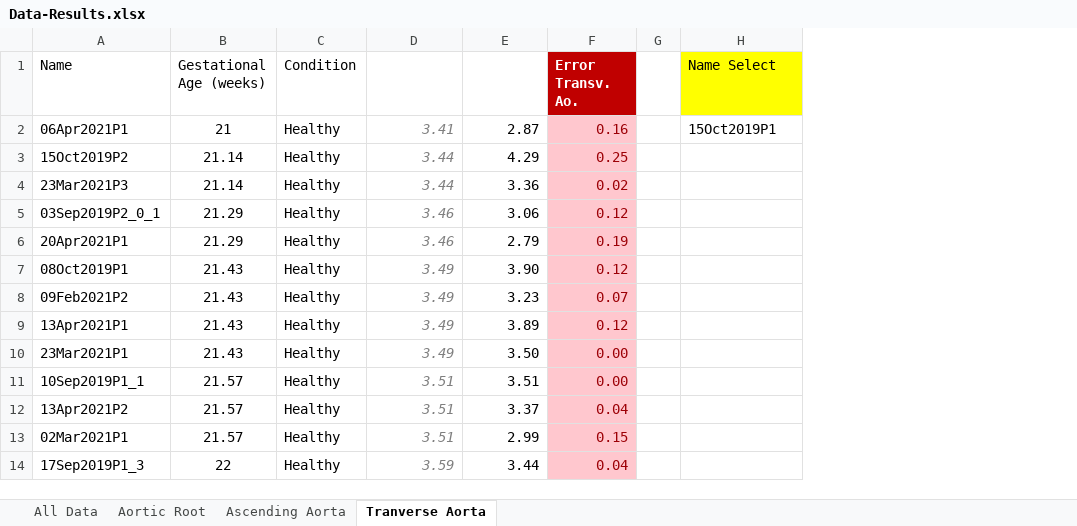
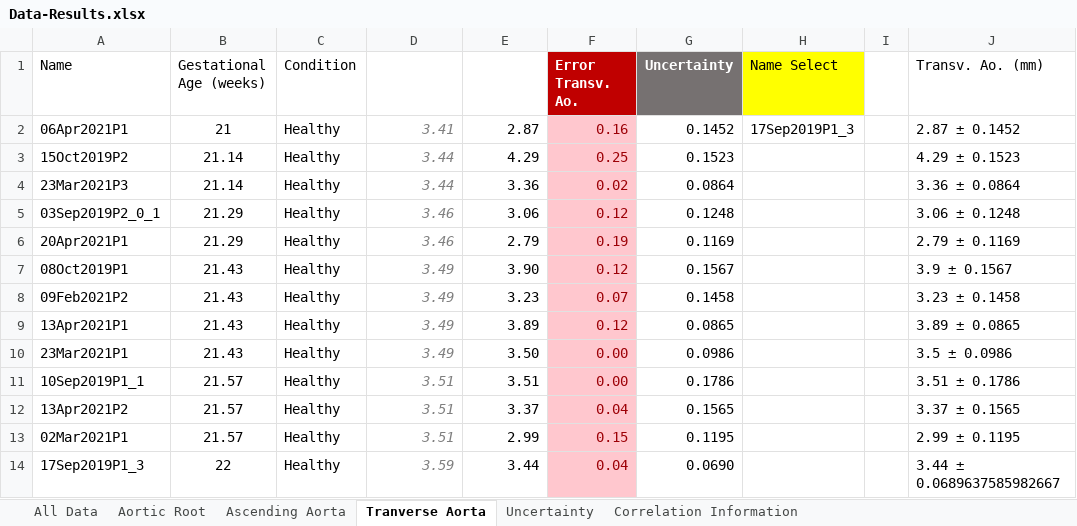
Before and after one commit to mariaarranz/FYP_Aortic_Anatomy_CODE, an Excel workbook: Data-Results.xlsx, sheet Tranverse Aorta, drawn as a sheet; only a part is shown; values as stored, in another font and other column widths than the file's, no borders; charts and pictures and conditional formats and table styles not drawn; removed rows and columns are numbered as before the commit, all else as after; the diff names each change by its address in the sheet, - before the commit and + after, or states it on an @@ line.

```diff
--- a/Data-Results.xlsx (sheet Tranverse Aorta)
+++ b/Data-Results.xlsx (sheet Tranverse Aorta)
+sheet tab: Uncertainty
+sheet tab: Correlation Information
-column G, empty
+column G (Uncertainty), rows 2-14: 0.1452 | 0.1523 | 0.0864 | 0.1248 | 0.1169 | 0.1567 | 0.1458 | 0.0865 | 0.0986 | 0.1786 | 0.1565 | 0.1195 | 0.0690
+column I, empty
+column J (Transv. Ao. (mm)), rows 2-14: 2.87 ± 0.1452 | 4.29 ± 0.1523 | 3.36 ± 0.0864 | 3.06 ± 0.1248 | 2.79 ± 0.1169 | 3.9 ± 0.1567 | 3.23 ± 0.1458 | 3.89 ± 0.0865 | 3.5 ± 0.0986 | 3.51 ± 0.1786 | 3.37 ± 0.1565 | 2.99 ± 0.1195 | 3.44 ± 0.0689637585982667
-H2 (Name Select): 15Oct2019P1
+H2 (Name Select): 17Sep2019P1_3
```
Also changed, not shown: sheet Aortic Root, sheet Ascending Aorta, sheet All Data, charts or pictures, 17 other files.
